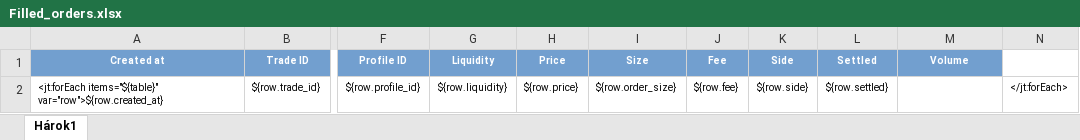
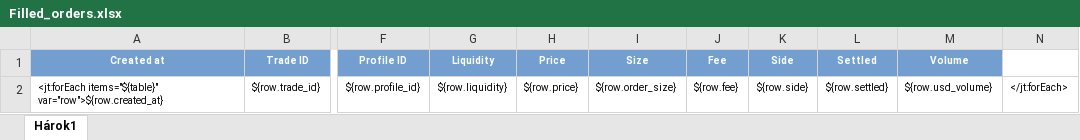
Before and after one commit to KMextensionProject/spring-test, an Excel workbook: src/main/resources/reports/Filled_orders.xlsx, sheet Hárok1, drawn as a sheet; only a part is shown, gaps mark what is left out; values as stored, in another font and other column widths than the file's, no borders; the diff names each change by its address in the sheet, - before the commit and + after, or states it on an @@ line.

Commit message:
Filled_orders.xlsx - added usd_volume property to template

```diff
--- a/src/main/resources/reports/Filled_orders.xlsx (sheet Hárok1)
+++ b/src/main/resources/reports/Filled_orders.xlsx (sheet Hárok1)
-M2 (Volume): (empty)
+M2 (Volume): ${row.usd_volume}
```
